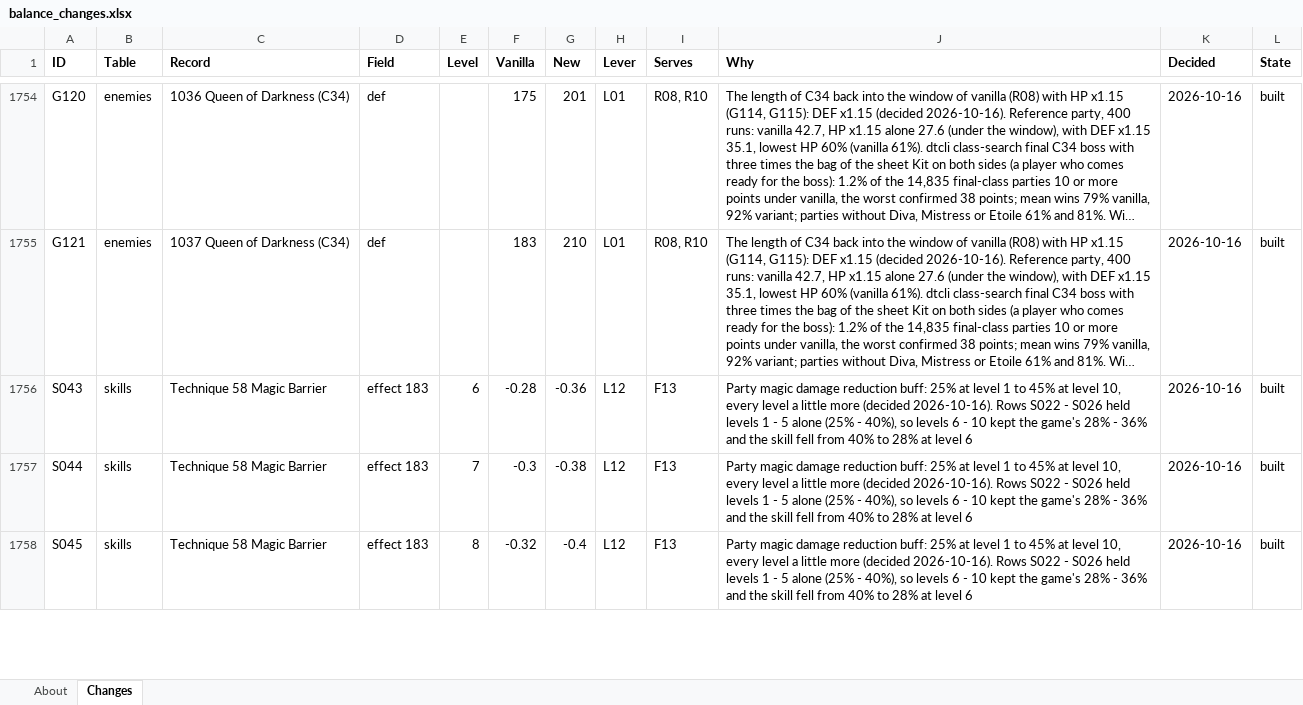
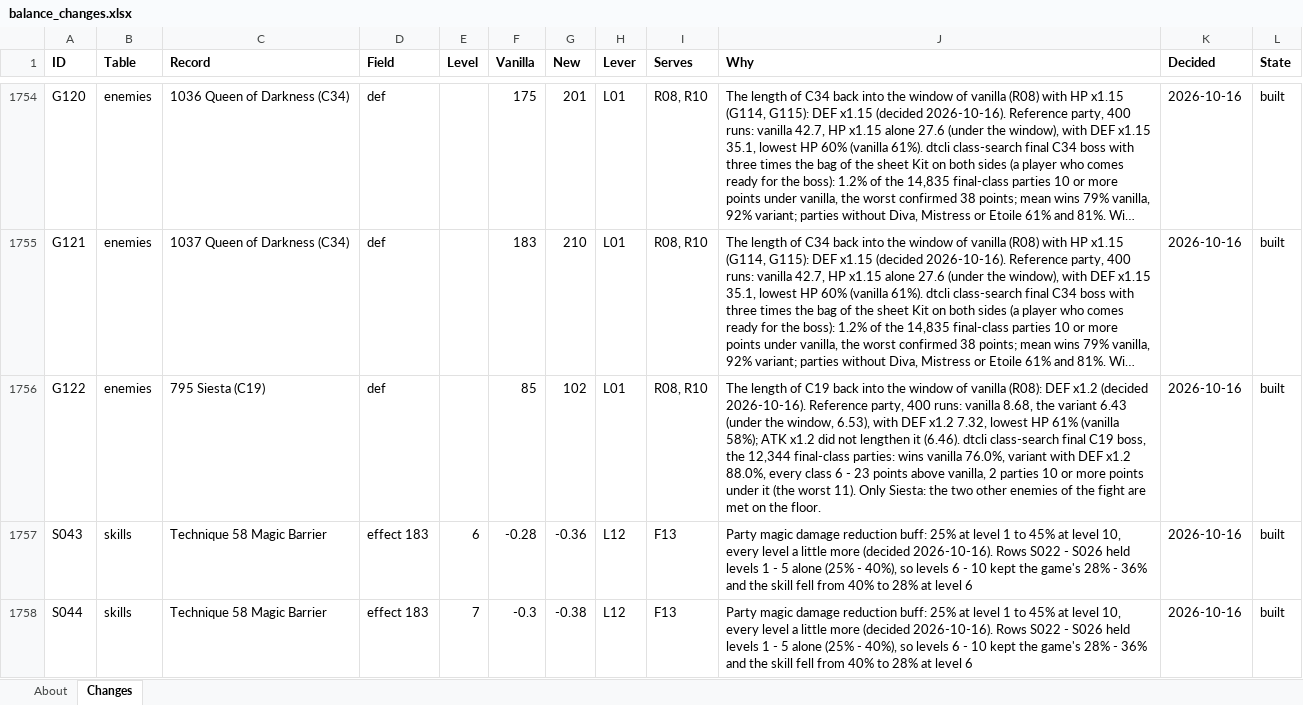
Before and after one commit to Asaad-E/DungeonTravelers_2_2_qol_balance_mod, an Excel workbook: data_tables/balance_changes.xlsx, sheet Changes, drawn as a sheet; only a part is shown, gaps mark what is left out; the shorter side is filled out with more unchanged rows; long unchanged cells end in …; values as stored, in another font and other column widths than the file's, no borders; the diff names each change by its address in the sheet, - before the commit and + after, or states it on an @@ line.

Commit message:
balance: C19 Siesta DEF x1.2 (G122); back in the curve window
C19 had fallen under the length window (6.43 against 6.53 at 400 battles); DEF x1.2 gives 7.32, lowest HP 61% (vanilla 58%). class-search C19 over the 12,344 final-class parties: wins vanilla 76.0%, variant 88.0%, every class above vanilla. Curve 37 of 44 within. The test of the Power Charge box expects the multiple it gives (2.05x - 2.3x).

```diff
--- a/data_tables/balance_changes.xlsx (sheet Changes)
+++ b/data_tables/balance_changes.xlsx (sheet Changes)
+row 1756: G122 | enemies | 795 Siesta (C19) | def |  | 85 | 102 | L01 | R08, R10 | The length of C19 back into the window of vanilla (R08): DEF x1.2 (decided 2026-10-16). Reference party, 400 runs: vanilla 8.68, the variant 6.43 (under the window, 6.53), with DEF x1.2 7.32, lowest HP 61% (vanilla 58%); ATK x1.2 did not lengthen it (6.46). dtcli class-search final C19 boss, the 12,344 final-class parties: wins vanilla 76.0%, variant with DEF x1.2 88.0%, every class 6 - 23 points above vanilla, 2 parties 10 or more points under it (the worst 11). Only Siesta: the two other enemies of the fight are met on the floor. | 2026-10-16 | built
```
Also changed, not shown: 13 other files.
